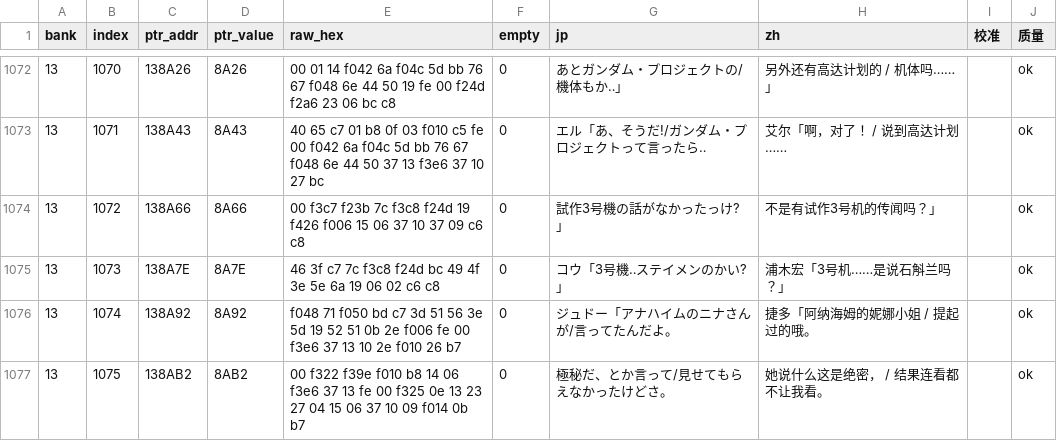
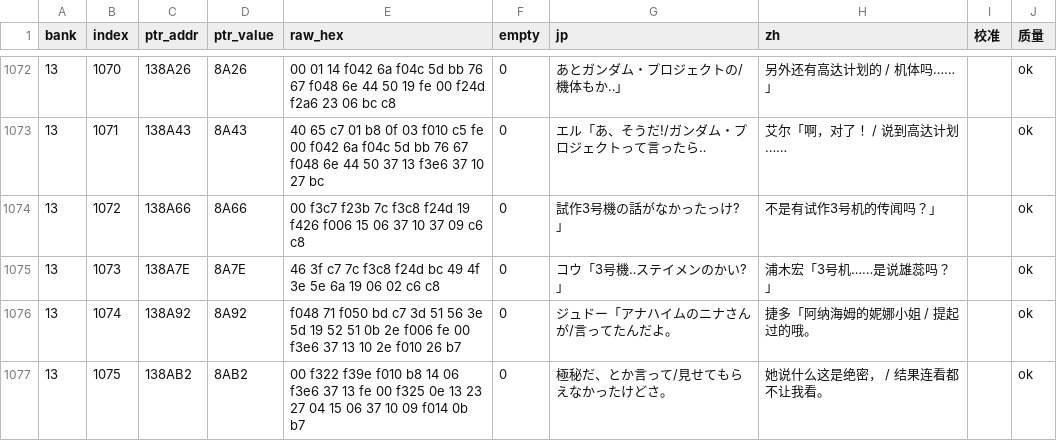
Before and after one commit to lcdyk0517/srw-chinese-localization, a TSV file: compact2/assets/Dai2/text/剧情_13.tsv, drawn as a sheet; only a part is shown, gaps mark what is left out.

```diff
--- a/compact2/assets/Dai2/text/剧情_13.tsv
+++ b/compact2/assets/Dai2/text/剧情_13.tsv
@@ -1074,3 +1074,3 @@ bank	index	ptr_addr	ptr_value	raw_hex	empty	jp	zh	校准	质量
 13	1072	138A66	8A66	00 f3c7 f23b 7c f3c8 f24d 19 f426 f006 15 06 37 10 37 09 c6 c8	0	試作3号機の話がなかったっけ?」	不是有试作3号机的传闻吗？」		ok
-13	1073	138A7E	8A7E	46 3f c7 7c f3c8 f24d bc 49 4f 3e 5e 6a 19 06 02 c6 c8	0	コウ「3号機‥ステイメンのかい?」	浦木宏「3号机……是说石斛兰吗？」		ok
+13	1073	138A7E	8A7E	46 3f c7 7c f3c8 f24d bc 49 4f 3e 5e 6a 19 06 02 c6 c8	0	コウ「3号機‥ステイメンのかい?」	浦木宏「3号机……是说雄蕊吗？」		ok
 13	1074	138A92	8A92	f048 71 f050 bd c7 3d 51 56 3e 5d 19 52 51 0b 2e f006 fe 00 f3e6 37 13 10 2e f010 26 b7	0	ジュドー「アナハイムのニナさんが/言ってたんだよ。	捷多「阿纳海姆的妮娜小姐 / 提起过的哦。		ok
```
Also changed, not shown: compact2/assets/Dai1/text/名称_机体.tsv, compact2/assets/Dai2/text/剧情_16.tsv, 5 other files.
